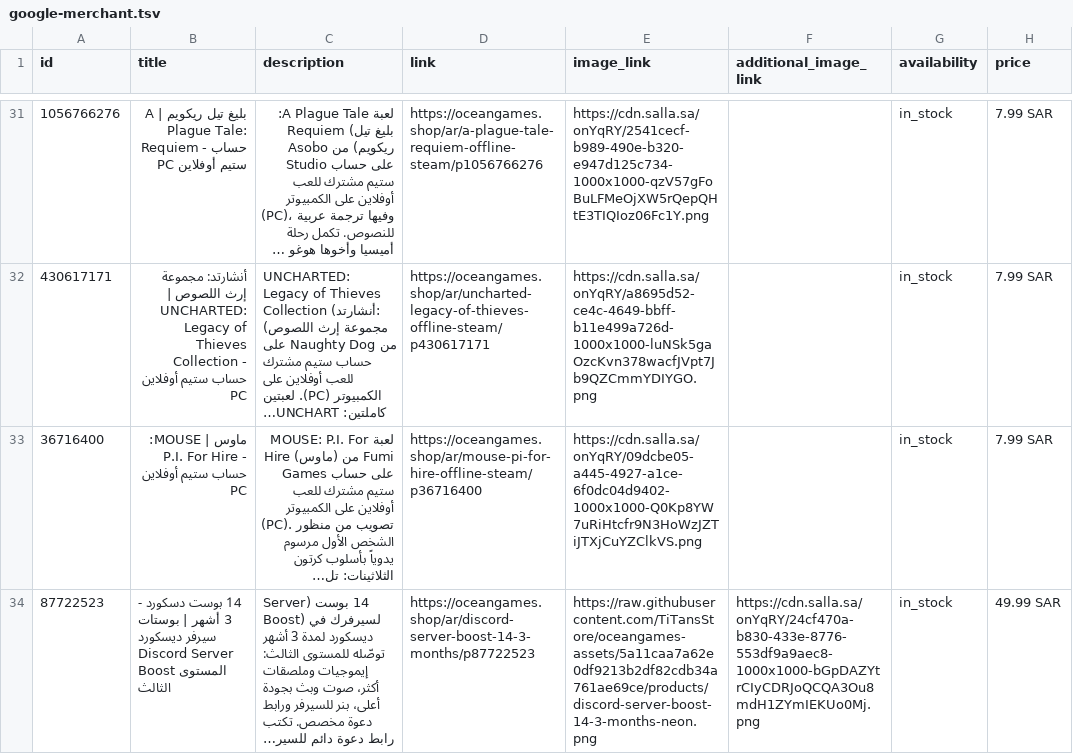
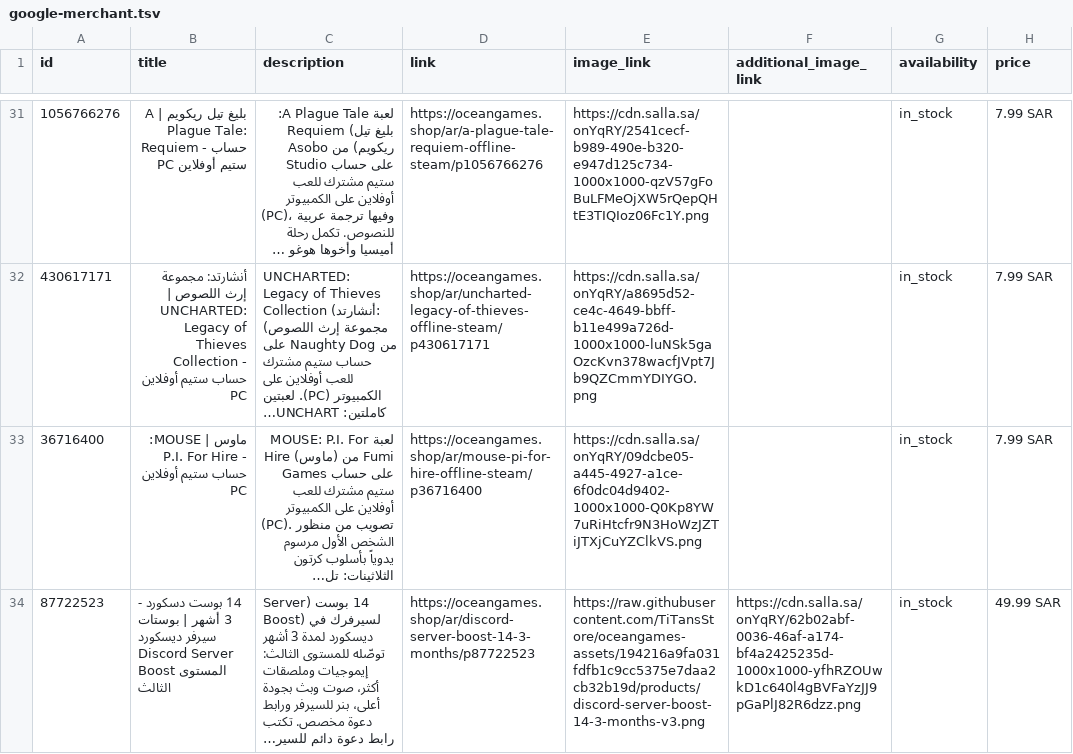
Before and after one commit to TiTansStore/oceangames-assets, a TSV file: feeds/google-merchant.tsv, drawn as a sheet; only a part is shown, gaps mark what is left out; long unchanged cells end in …; the diff names each change by its address in the sheet, - before the commit and + after, or states it on an @@ line.

```diff
--- a/feeds/google-merchant.tsv
+++ b/feeds/google-merchant.tsv
-E34 (image_link): https://raw.githubusercontent.com/TiTansStore/oceangames-assets/5a11caa7a62e0df9213b2df82cdb34a761ae69ce/products/discord-server-boost-14-3-months-neon.png
+E34 (image_link): https://raw.githubusercontent.com/TiTansStore/oceangames-assets/194216a9fa031fdfb1c9cc5375e7daa2cb32b19d/products/discord-server-boost-14-3-months-v3.png
-F34 (additional_image_link): https://cdn.salla.sa/onYqRY/24cf470a-b830-433e-8776-553df9a9aec8-1000x1000-bGpDAZYtrCIyCDRJoQCQA3Ou8mdH1ZYmIEKUo0Mj.png
+F34 (additional_image_link): https://cdn.salla.sa/onYqRY/62b02abf-0036-46af-a174-bf4a2425235d-1000x1000-yfhRZOUwkD1c640l4gBVFaYzJJ9pGaPlJ82R6dzz.png
```
